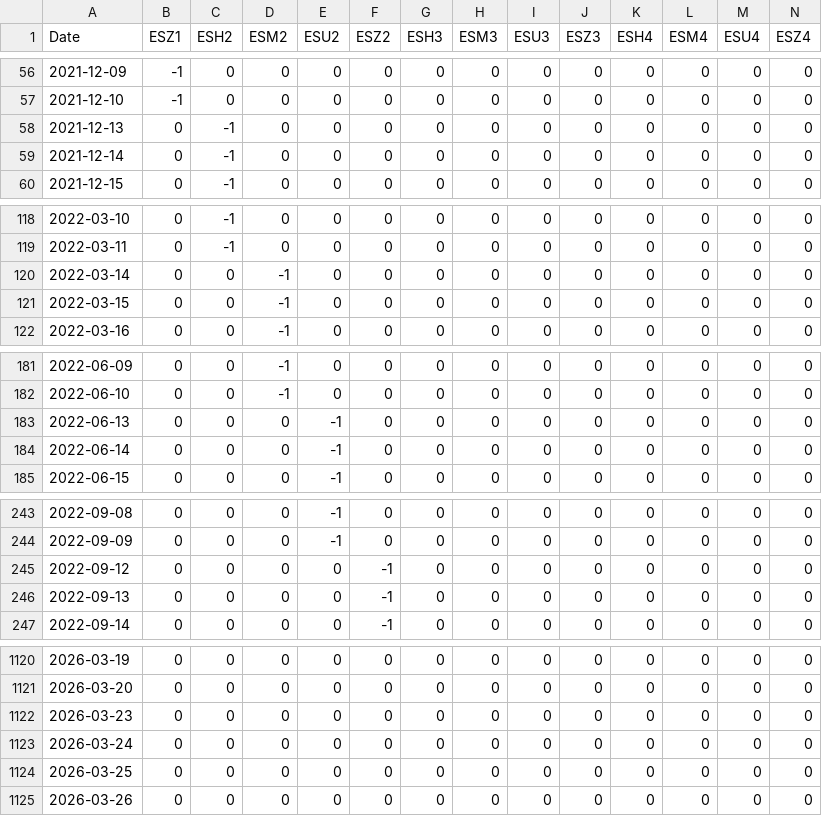
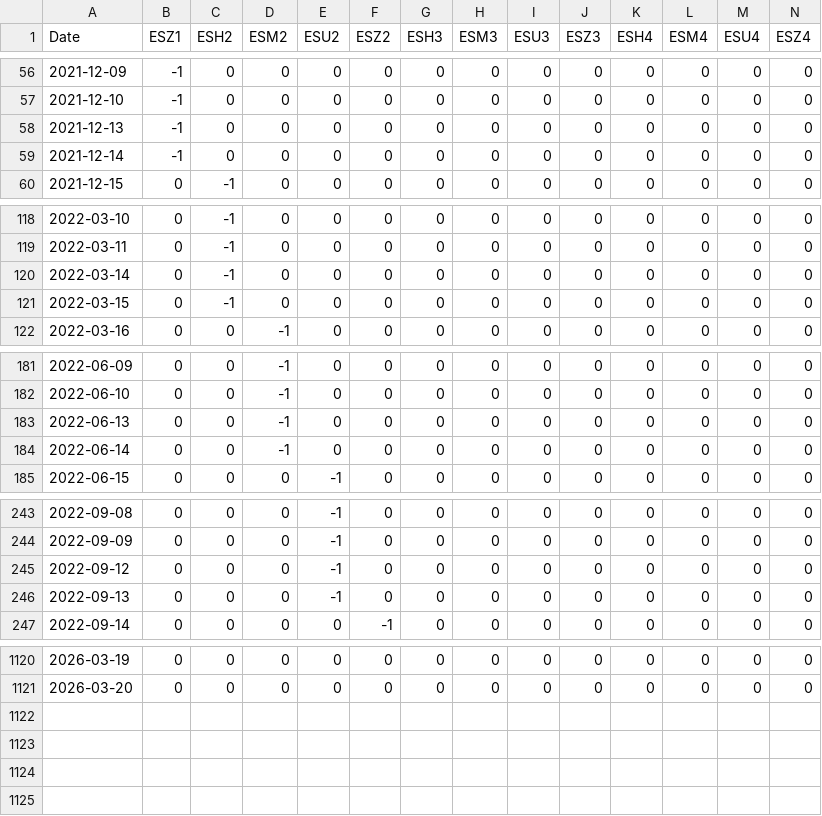
Before and after one commit to JohnnyTung123/Future-Rolling-Strategy, a CSV file: data/backtest/positions.csv, drawn as a sheet; only a part is shown, gaps mark what is left out; rows hold the shown columns only; the diff covers the shown part only; the diff names each change by its address in the sheet, - before the commit and + after, or states it on an @@ line.

```diff
--- a/data/backtest/positions.csv
+++ b/data/backtest/positions.csv
-B58:B59 (ESZ1): 0
+B58:B59 (ESZ1): -1
-C58:C59 (ESH2): -1
+C58:C59 (ESH2): 0
-C120:C121 (ESH2): 0
+C120:C121 (ESH2): -1
-D120:D121 (ESM2): -1
+D120:D121 (ESM2): 0
-D183:D184 (ESM2): 0
+D183:D184 (ESM2): -1
-E183:E184 (ESU2): -1
+E183:E184 (ESU2): 0
-E245:E246 (ESU2): 0
+E245:E246 (ESU2): -1
-F245:F246 (ESZ2): -1
+F245:F246 (ESZ2): 0
-row 1122: 2026-03-23 | 0 | 0 | 0 | 0 | 0 | 0 | 0 | 0 | 0 | 0 | 0 | 0 | 0
-row 1123: 2026-03-24 | 0 | 0 | 0 | 0 | 0 | 0 | 0 | 0 | 0 | 0 | 0 | 0 | 0
-row 1124: 2026-03-25 | 0 | 0 | 0 | 0 | 0 | 0 | 0 | 0 | 0 | 0 | 0 | 0 | 0
-row 1125: 2026-03-26 | 0 | 0 | 0 | 0 | 0 | 0 | 0 | 0 | 0 | 0 | 0 | 0 | 0
```
Also changed, not shown: 52 edited cells elsewhere in this file, data/backtest/F.csv, data/processed/analysis_multi.csv, 5 other files.
